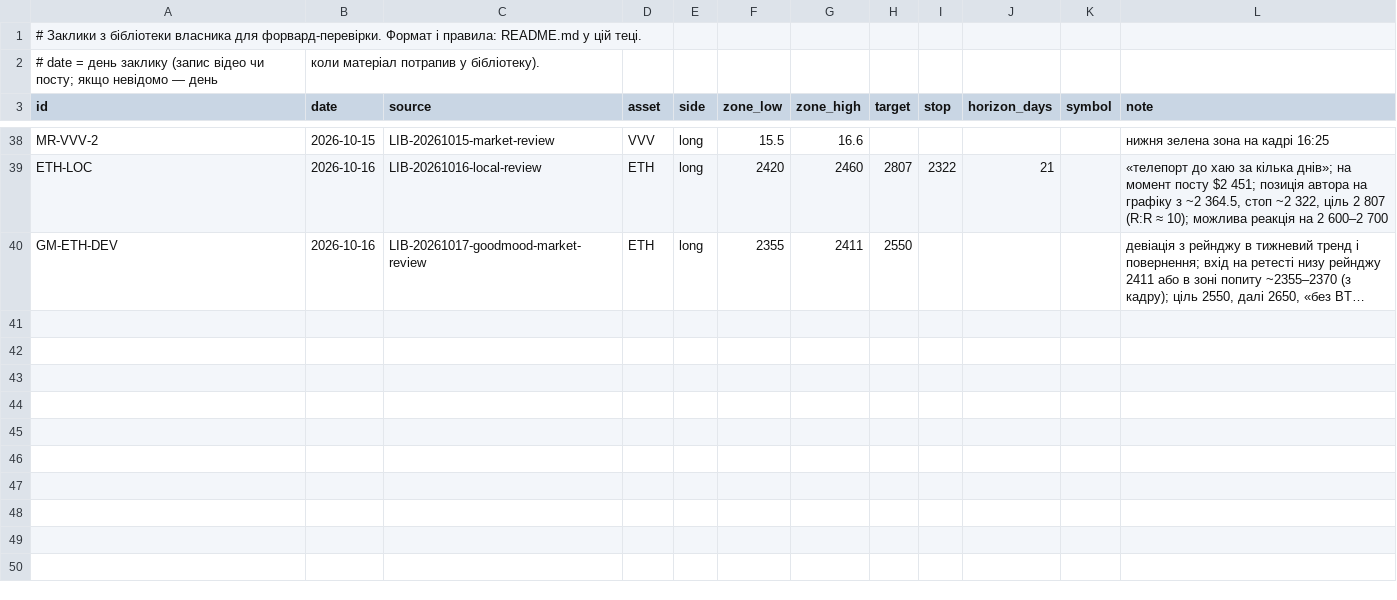
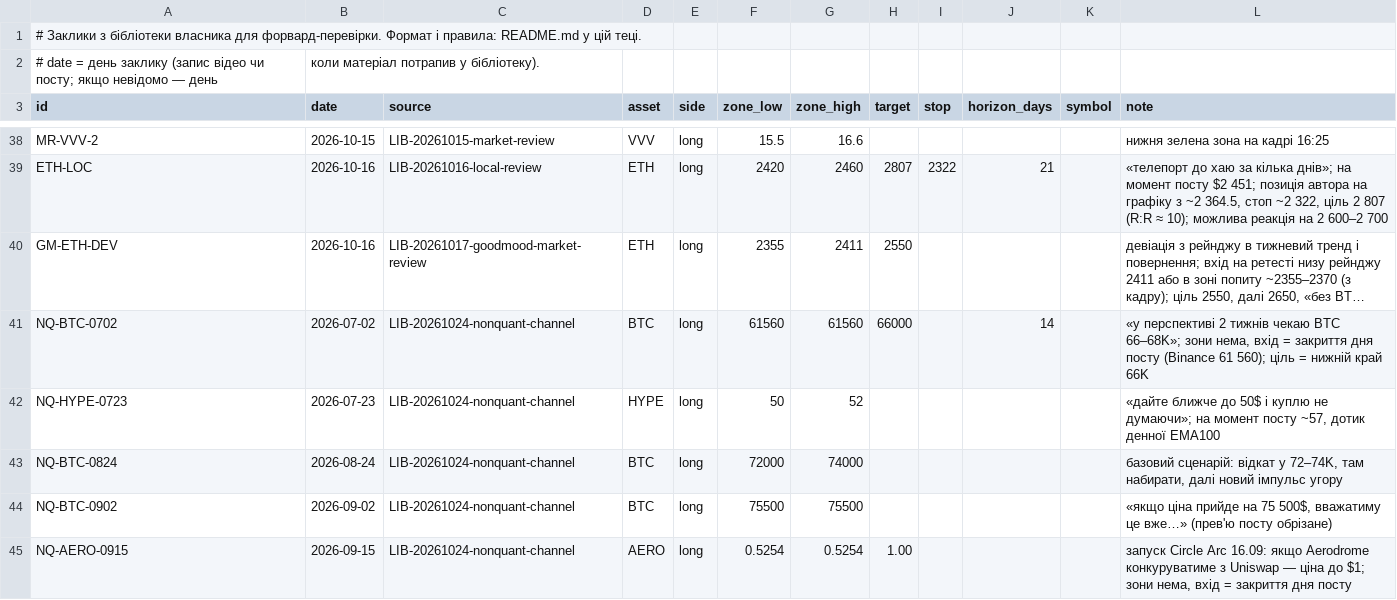
Before and after one commit to nick198922/MCP, a CSV file: docs/calls/calls.csv, drawn as a sheet; only a part is shown, gaps mark what is left out; long unchanged cells end in …; the diff names each change by its address in the sheet, - before the commit and + after, or states it on an @@ line.

```diff
--- a/docs/calls/calls.csv
+++ b/docs/calls/calls.csv
+row 41: NQ-BTC-0702 | 2026-07-02 | LIB-20261024-nonquant-channel | BTC | long | 61560 | 61560 | 66000 |  | 14 |  | «у перспективі 2 тижнів чекаю BTC 66–68K»; зони нема, вхід = закриття дня посту (Binance 61 560); ціль = нижній край 66K
+row 42: NQ-HYPE-0723 | 2026-07-23 | LIB-20261024-nonquant-channel | HYPE | long | 50 | 52 |  |  |  |  | «дайте ближче до 50$ і куплю не думаючи»; на момент посту ~57, дотик денної EMA100
+row 43: NQ-BTC-0824 | 2026-08-24 | LIB-20261024-nonquant-channel | BTC | long | 72000 | 74000 |  |  |  |  | базовий сценарій: відкат у 72–74K, там набирати, далі новий імпульс угору
+row 44: NQ-BTC-0902 | 2026-09-02 | LIB-20261024-nonquant-channel | BTC | long | 75500 | 75500 |  |  |  |  | «якщо ціна прийде на 75 500$, вважатиму це вже…» (прев'ю посту обрізане)
+row 45: NQ-AERO-0915 | 2026-09-15 | LIB-20261024-nonquant-channel | AERO | long | 0.5254 | 0.5254 | 1.00 |  |  |  | запуск Circle Arc 16.09: якщо Aerodrome конкуруватиме з Uniswap — ціна до $1; зони нема, вхід = закриття дня посту
```
Also changed, not shown: 5 other files.
